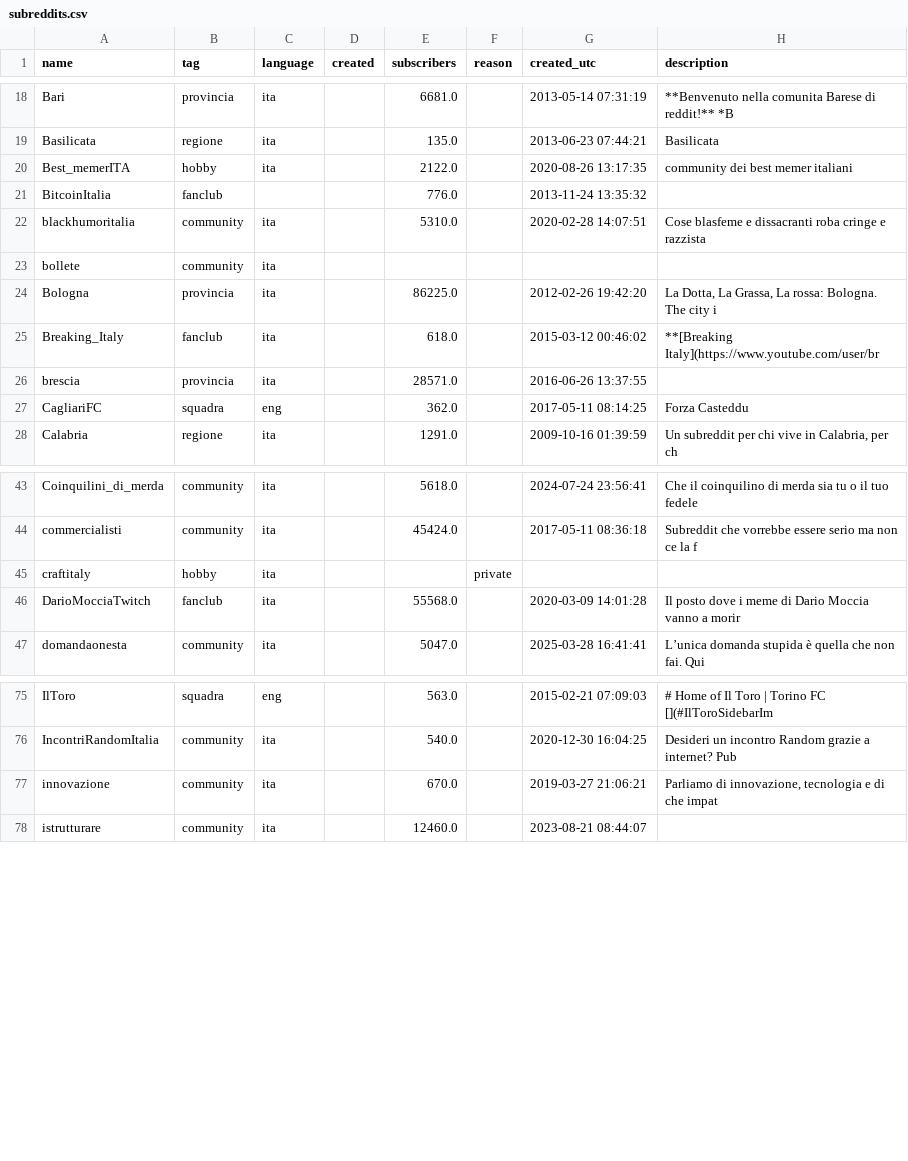
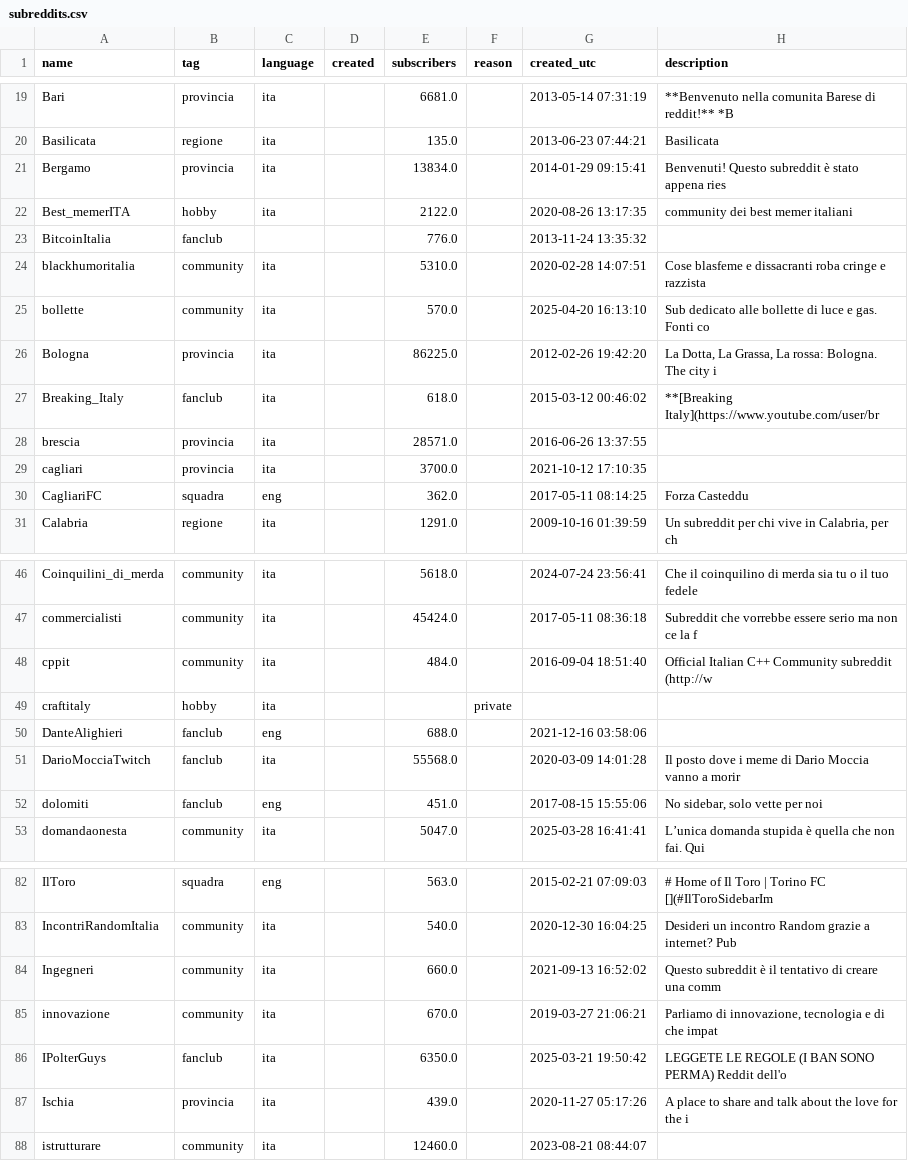
Before and after one commit to danieleongari/awesome-italian-reddit, a CSV file: subreddits.csv, drawn as a sheet; only a part is shown, gaps mark what is left out; removed rows and columns are numbered as before the commit, all else as after; the diff covers the shown part only; the diff names each change by its address in the sheet, - before the commit and + after, or states it on an @@ line.

```diff
--- a/subreddits.csv
+++ b/subreddits.csv
+row 21: Bergamo | provincia | ita |  | 13834.0 |  | 2014-01-29 09:15:41 | Benvenuti! Questo subreddit è stato appena ries
-row 23: bollete | community | ita
+row 25: bollette | community | ita |  | 570.0 |  | 2025-04-20 16:13:10 | Sub dedicato alle bollette di luce e gas. Fonti co
+row 29: cagliari | provincia | ita |  | 3700.0 |  | 2021-10-12 17:10:35
+row 48: cppit | community | ita |  | 484.0 |  | 2016-09-04 18:51:40 | Official Italian C++ Community subreddit (http://w
+row 50: DanteAlighieri | fanclub | eng |  | 688.0 |  | 2021-12-16 03:58:06
+row 52: dolomiti | fanclub | eng |  | 451.0 |  | 2017-08-15 15:55:06 | No sidebar, solo vette per noi
+row 84: Ingegneri | community | ita |  | 660.0 |  | 2021-09-13 16:52:02 | Questo subreddit è il tentativo di creare una comm
+row 86: IPolterGuys | fanclub | ita |  | 6350.0 |  | 2025-03-21 19:50:42 | LEGGETE LE REGOLE (I BAN SONO PERMA) Reddit dell'o
+row 87: Ischia | provincia | ita |  | 439.0 |  | 2020-11-27 05:17:26 | A place to share and talk about the love for the i
```
Also changed, not shown: 13 added rows elsewhere in this file, 2 other files.
